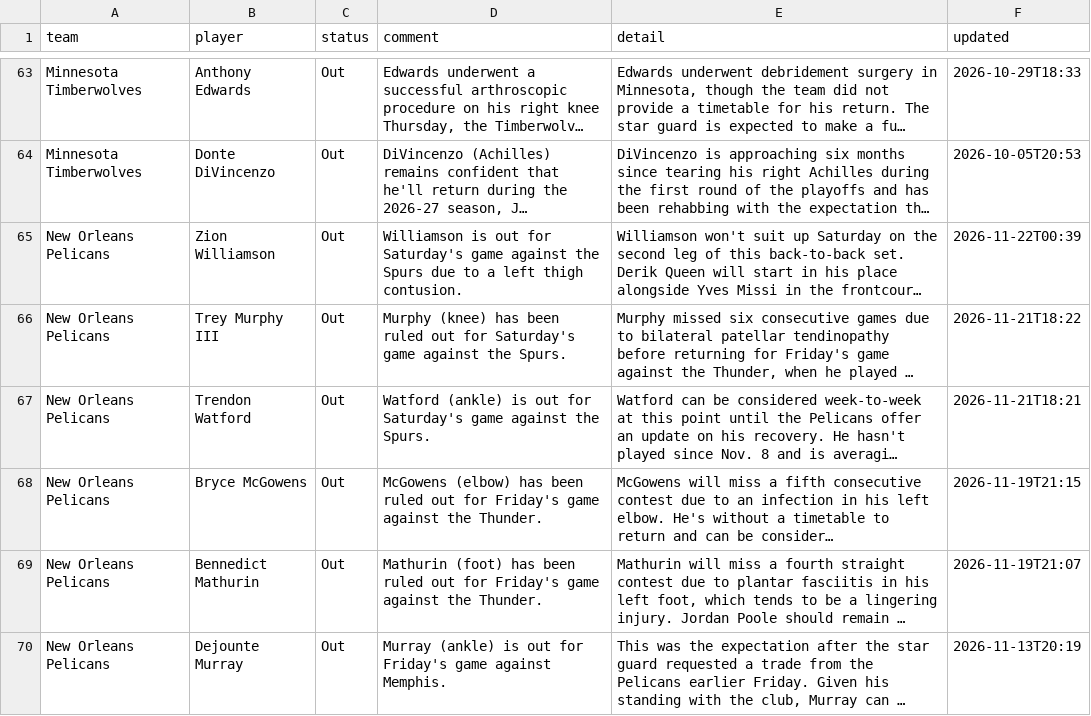
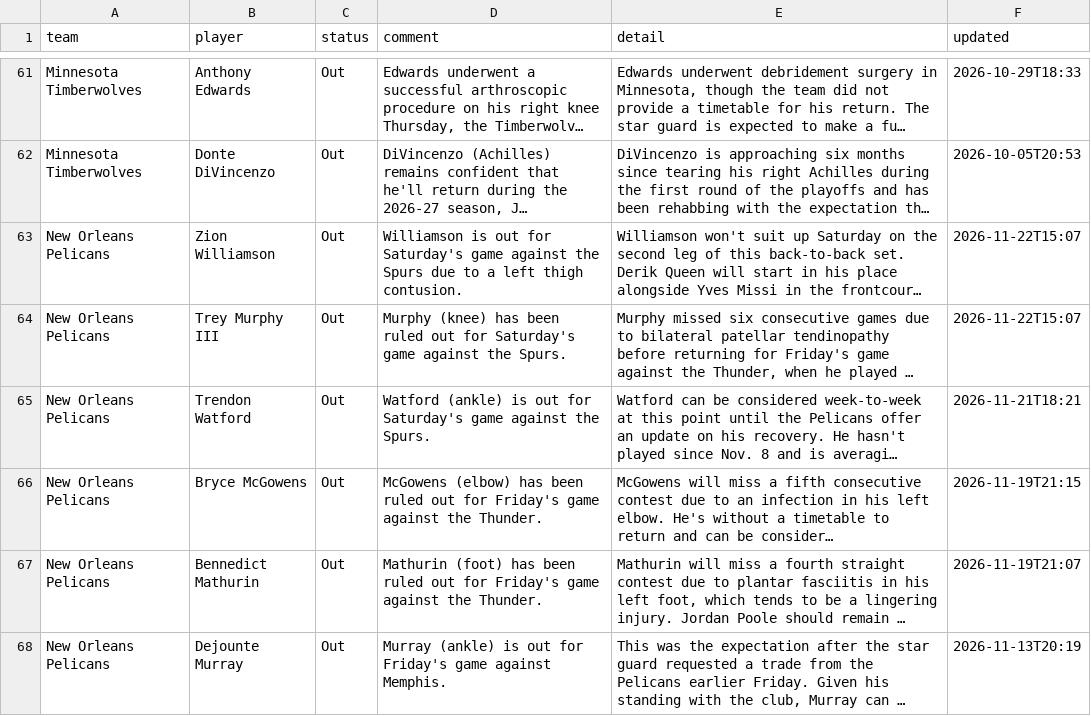
Before and after one commit to barrca12-rgb/NBA, a CSV file: injuries/latest.csv, drawn as a sheet; only a part is shown, gaps mark what is left out; long unchanged cells end in …; addresses are those after the commit; the diff covers the shown part only; the diff names each change by its address in the sheet, - before the commit and + after, or states it on an @@ line.

```diff
--- a/injuries/latest.csv
+++ b/injuries/latest.csv
-F63 (updated): 2026-11-22T00:39
+F63 (updated): 2026-11-22T15:07
-F64 (updated): 2026-11-21T18:22
+F64 (updated): 2026-11-22T15:07
```
Also changed, not shown: 10 added rows, 10 removed rows and 26 edited cells elsewhere in this file, lines/espn_open_2027.csv, 3 other files.
